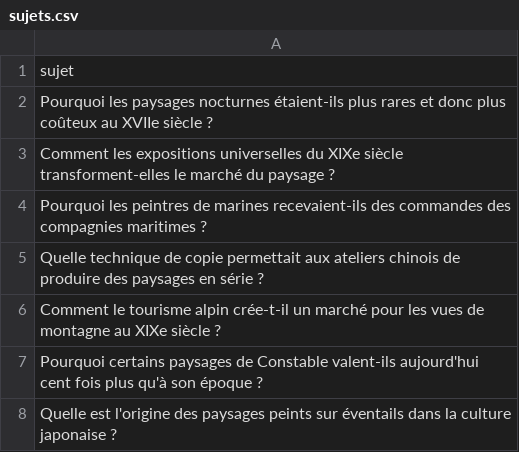
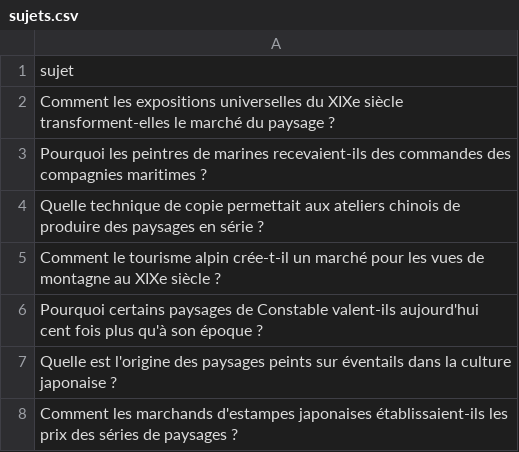
Before and after one commit to Metalosmose21/Nature-4, a CSV file: sujets.csv, drawn as a sheet; only a part is shown; the shorter side is filled out with more unchanged rows.

```diff
--- a/sujets.csv
+++ b/sujets.csv
@@ -1,3 +1,2 @@
 sujet
-Pourquoi les paysages nocturnes étaient-ils plus rares et donc plus coûteux au XVIIe siècle ?
 Comment les expositions universelles du XIXe siècle transforment-elles le marché du paysage ?
```
Also changed, not shown: sujets_traites.csv.
